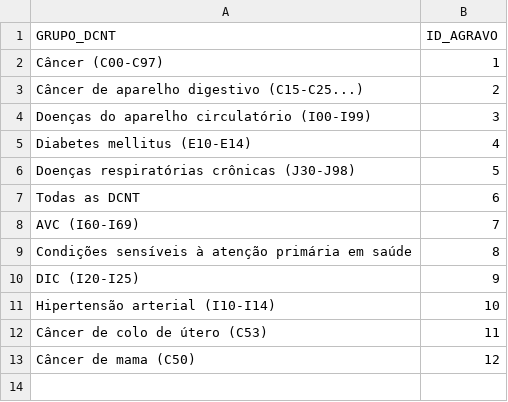
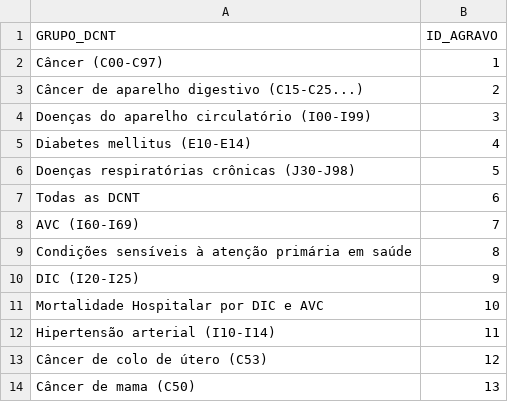
Before and after one commit to guidoval8/DCNT, a CSV file: Paineis/Morbidade_Mortalidade/dcnt_d_agravo.csv, drawn as a sheet.

```diff
--- a/Paineis/Morbidade_Mortalidade/dcnt_d_agravo.csv
+++ b/Paineis/Morbidade_Mortalidade/dcnt_d_agravo.csv
@@ -10,4 +10,5 @@
 "DIC (I20-I25)";9
-"Hipertensão arterial (I10-I14)";10
-"Câncer de colo de útero (C53)";11
-"Câncer de mama (C50)";12
+"Mortalidade Hospitalar por DIC e AVC";10
+"Hipertensão arterial (I10-I14)";11
+"Câncer de colo de útero (C53)";12
+"Câncer de mama (C50)";13
```
Also changed, not shown: 2 other files.
